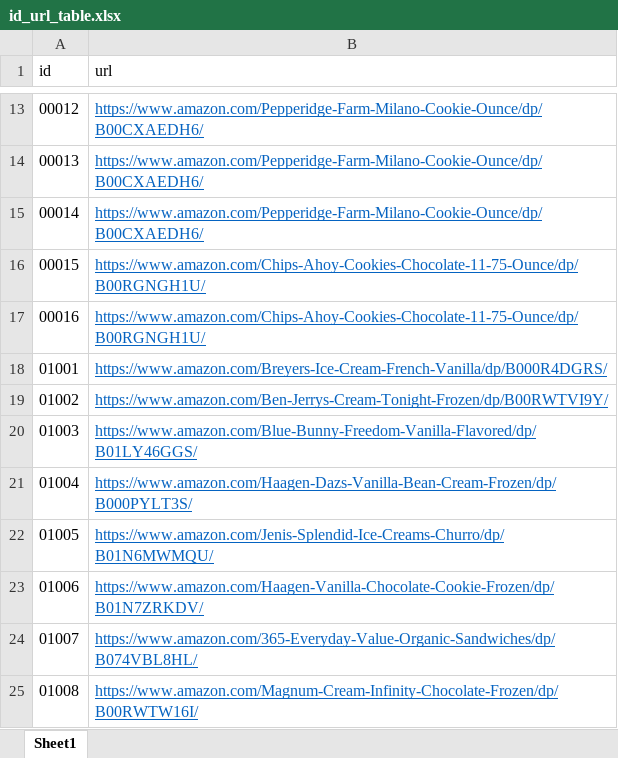
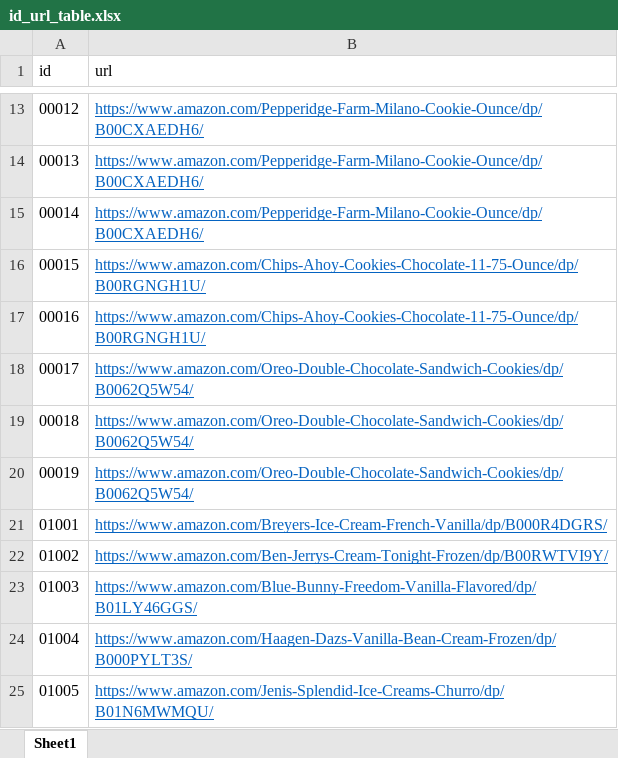
Before and after one commit to davidzxiong/ClickToBuy, an Excel workbook: server/images/id_url_table.xlsx, sheet Sheet1, drawn as a sheet; only a part is shown, gaps mark what is left out; the shorter side is filled out with more unchanged rows; values as stored, in another font and other column widths than the file's, no borders; the diff names each change by its address in the sheet, - before the commit and + after, or states it on an @@ line.

Commit message:
add oreo

```diff
--- a/server/images/id_url_table.xlsx (sheet Sheet1)
+++ b/server/images/id_url_table.xlsx (sheet Sheet1)
+row 18: 00017 | https://www.amazon.com/Oreo-Double-Chocolate-Sandwich-Cookies/dp/B0062Q5W54/
+row 19: 00018 | https://www.amazon.com/Oreo-Double-Chocolate-Sandwich-Cookies/dp/B0062Q5W54/
+row 20: 00019 | https://www.amazon.com/Oreo-Double-Chocolate-Sandwich-Cookies/dp/B0062Q5W54/
```
Also changed, not shown: 3 other files.
